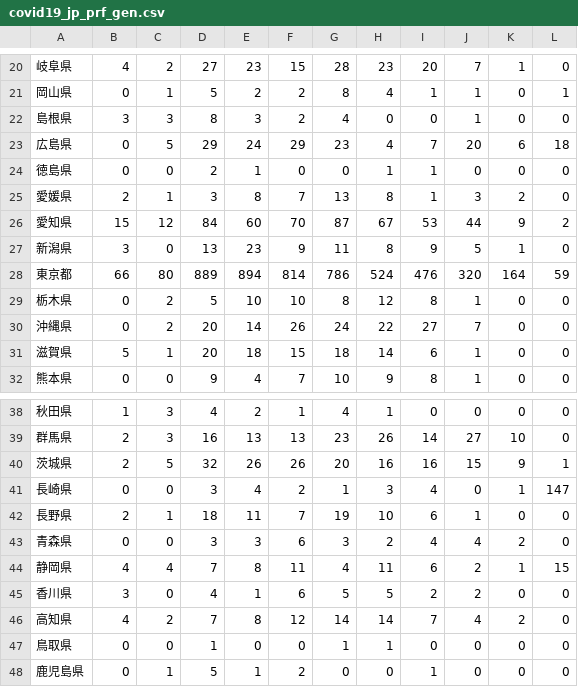
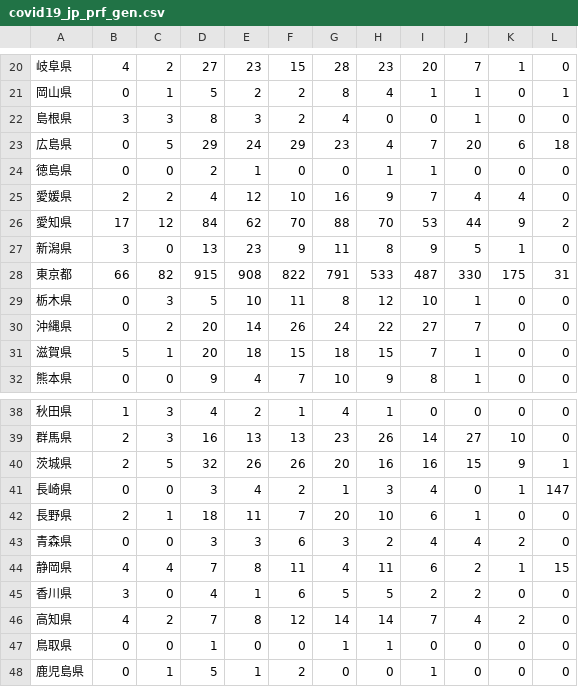
Before and after one commit to yy20190404/db_covid, a CSV file: static/csv/covid19_jp_prf_gen.csv, drawn as a sheet; only a part is shown, gaps mark what is left out; the diff covers the shown part only; the diff names each change by its address in the sheet, - before the commit and + after, or states it on an @@ line.

```diff
--- a/static/csv/covid19_jp_prf_gen.csv
+++ b/static/csv/covid19_jp_prf_gen.csv
-C25: 1
+C25: 2
-D25: 3
+D25: 4
-E25: 8
+E25: 12
-F25: 7
+F25: 10
-G25: 13
+G25: 16
-H25: 8
+H25: 9
-I25: 1
+I25: 7
-J25: 3
+J25: 4
-K25: 2
+K25: 4
-B26: 15
+B26: 17
-E26: 60
+E26: 62
-G26: 87
+G26: 88
-H26: 67
+H26: 70
-C28: 80
+C28: 82
-D28: 889
+D28: 915
-E28: 894
+E28: 908
-F28: 814
+F28: 822
-G28: 786
+G28: 791
-H28: 524
+H28: 533
-I28: 476
+I28: 487
-J28: 320
+J28: 330
-K28: 164
+K28: 175
-L28: 59
+L28: 31
-C29: 2
+C29: 3
-F29: 10
+F29: 11
-I29: 8
+I29: 10
-H31: 14
+H31: 15
-I31: 6
+I31: 7
-G42: 19
+G42: 20
```
Also changed, not shown: 77 edited cells elsewhere in this file, static/csv/covid19_jp_prf_cfm.csv, static/csv/covid19_jp_prf_dth.csv, 8 other files.
